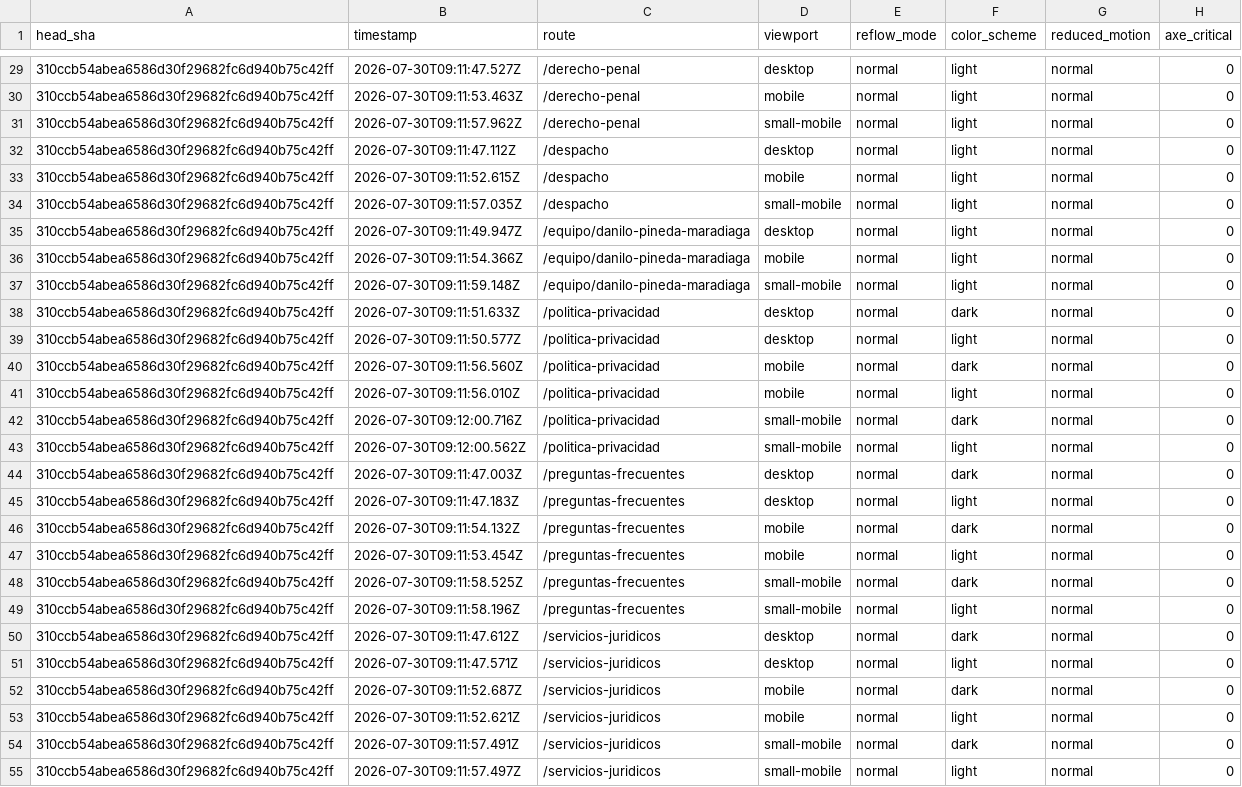
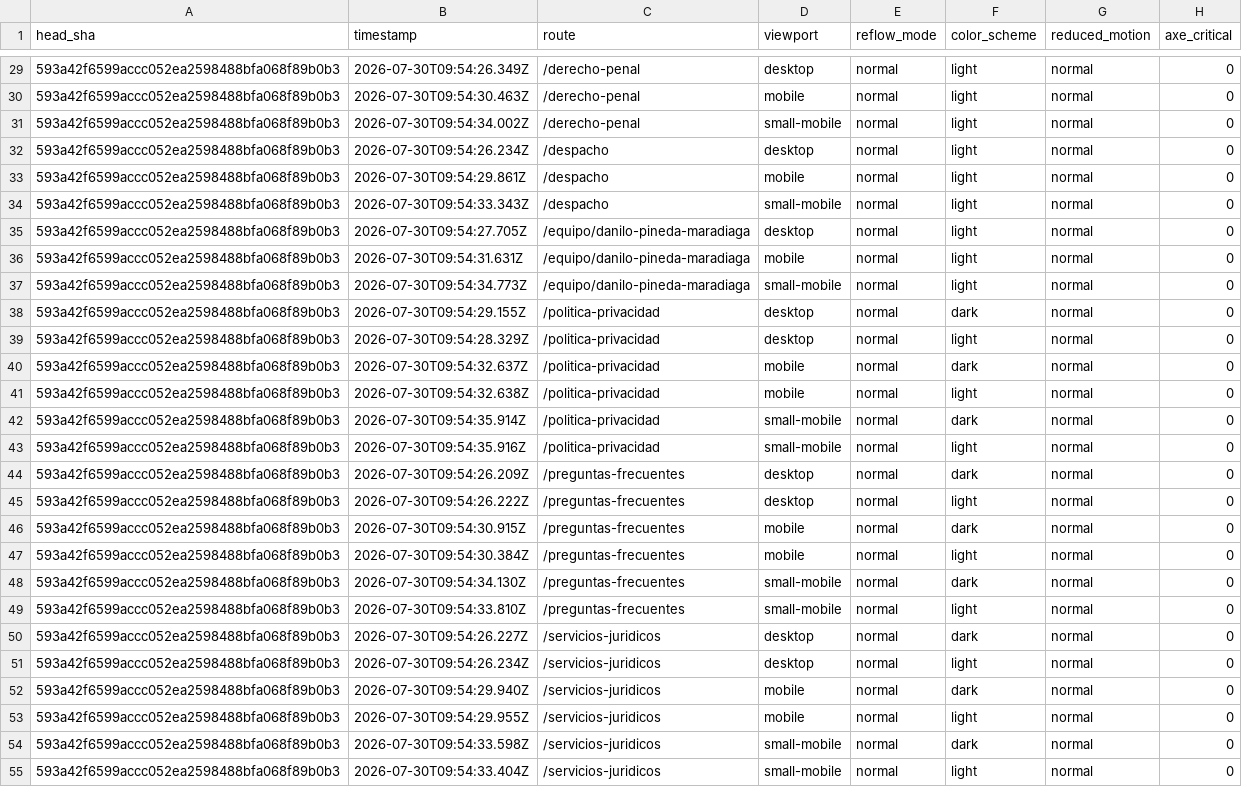
Before and after one commit to Fonsi44/Calculo-de-Penas, a CSV file: docs/audits/current/public-accessibility-runtime-validation.csv, drawn as a sheet; only a part is shown, gaps mark what is left out; the diff covers the shown part only; the diff names each change by its address in the sheet, - before the commit and + after, or states it on an @@ line.

Commit message:
docs(release): refresh a11y and sanitization evidence to final HEAD
Regenera la evidencia de runtime sobre el HEAD final (593a42f6) tras el
Bloque B y la corrección de deuda knip:

- public-accessibility-runtime-validation.csv: head_sha=593a42f6,
  67 tests E2E PASS, 13 rutas, axe_critical=0, axe_serious=0,
  color_contrast=0, keyboard/escape/focus/aria=0 fallos.
- blog-html-sanitization-audit.csv: re-auditoría de HTML activo sobre
  el sanitizer que ahora separa SOURCE_BLOG_TAGS/RENDERED_BLOG_TAGS.

Mantiene el contrato §14: tested_code_sha coincide con el HEAD subido.

```diff
--- a/docs/audits/current/public-accessibility-runtime-validation.csv
+++ b/docs/audits/current/public-accessibility-runtime-validation.csv
-A29:A55 (head_sha): 310ccb54abea6586d30f29682fc6d940b75c42ff
+A29:A55 (head_sha): 593a42f6599accc052ea2598488bfa068f89b0b3
-B29 (timestamp): 2026-07-30T09:11:47.527Z
+B29 (timestamp): 2026-07-30T09:54:26.349Z
-B30 (timestamp): 2026-07-30T09:11:53.463Z
+B30 (timestamp): 2026-07-30T09:54:30.463Z
-B31 (timestamp): 2026-07-30T09:11:57.962Z
+B31 (timestamp): 2026-07-30T09:54:34.002Z
-B32 (timestamp): 2026-07-30T09:11:47.112Z
+B32 (timestamp): 2026-07-30T09:54:26.234Z
-B33 (timestamp): 2026-07-30T09:11:52.615Z
+B33 (timestamp): 2026-07-30T09:54:29.861Z
-B34 (timestamp): 2026-07-30T09:11:57.035Z
+B34 (timestamp): 2026-07-30T09:54:33.343Z
-B35 (timestamp): 2026-07-30T09:11:49.947Z
+B35 (timestamp): 2026-07-30T09:54:27.705Z
-B36 (timestamp): 2026-07-30T09:11:54.366Z
+B36 (timestamp): 2026-07-30T09:54:31.631Z
-B37 (timestamp): 2026-07-30T09:11:59.148Z
+B37 (timestamp): 2026-07-30T09:54:34.773Z
-B38 (timestamp): 2026-07-30T09:11:51.633Z
+B38 (timestamp): 2026-07-30T09:54:29.155Z
-B39 (timestamp): 2026-07-30T09:11:50.577Z
+B39 (timestamp): 2026-07-30T09:54:28.329Z
-B40 (timestamp): 2026-07-30T09:11:56.560Z
+B40 (timestamp): 2026-07-30T09:54:32.637Z
-B41 (timestamp): 2026-07-30T09:11:56.010Z
+B41 (timestamp): 2026-07-30T09:54:32.638Z
-B42 (timestamp): 2026-07-30T09:12:00.716Z
+B42 (timestamp): 2026-07-30T09:54:35.914Z
-B43 (timestamp): 2026-07-30T09:12:00.562Z
+B43 (timestamp): 2026-07-30T09:54:35.916Z
-B44 (timestamp): 2026-07-30T09:11:47.003Z
+B44 (timestamp): 2026-07-30T09:54:26.209Z
-B45 (timestamp): 2026-07-30T09:11:47.183Z
+B45 (timestamp): 2026-07-30T09:54:26.222Z
-B46 (timestamp): 2026-07-30T09:11:54.132Z
+B46 (timestamp): 2026-07-30T09:54:30.915Z
-B47 (timestamp): 2026-07-30T09:11:53.454Z
+B47 (timestamp): 2026-07-30T09:54:30.384Z
-B48 (timestamp): 2026-07-30T09:11:58.525Z
+B48 (timestamp): 2026-07-30T09:54:34.130Z
-B49 (timestamp): 2026-07-30T09:11:58.196Z
+B49 (timestamp): 2026-07-30T09:54:33.810Z
-B50 (timestamp): 2026-07-30T09:11:47.612Z
+B50 (timestamp): 2026-07-30T09:54:26.227Z
-B51 (timestamp): 2026-07-30T09:11:47.571Z
+B51 (timestamp): 2026-07-30T09:54:26.234Z
-B52 (timestamp): 2026-07-30T09:11:52.687Z
+B52 (timestamp): 2026-07-30T09:54:29.940Z
-B53 (timestamp): 2026-07-30T09:11:52.621Z
+B53 (timestamp): 2026-07-30T09:54:29.955Z
-B54 (timestamp): 2026-07-30T09:11:57.491Z
+B54 (timestamp): 2026-07-30T09:54:33.598Z
-B55 (timestamp): 2026-07-30T09:11:57.497Z
+B55 (timestamp): 2026-07-30T09:54:33.404Z
```
Also changed, not shown: 66 edited cells elsewhere in this file, docs/security/blog-html-sanitization-audit.csv.
